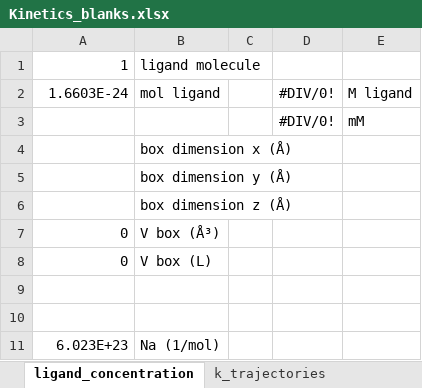
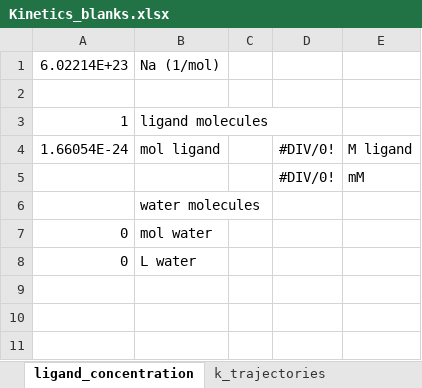
Before and after one commit to Julie-UA/Kramers_rate_theory, an Excel workbook: Kinetics_blanks.xlsx, sheet ligand_concentration, drawn as a sheet; values as stored, in another font and other column widths than the file's, no borders; removed rows and columns are numbered as before the commit, all else as after; the diff names each change by its address in the sheet, - before the commit and + after, or states it on an @@ line.

```diff
--- a/Kinetics_blanks.xlsx (sheet ligand_concentration)
+++ b/Kinetics_blanks.xlsx (sheet ligand_concentration)
+row 1: 6.02214E+23 | Na (1/mol)
+row 2: (empty)
-B3: ligand molecule
+B3: ligand molecules
-A4: 1.6603E-24
+A4: 1.66054E-24
-B6: box dimension x (Å)
+B6: water molecules
-row 5:  | box dimension y (Å)
-row 6:  | box dimension z (Å)
-row 7: 0 | V box (Å³)
-row 8: 0 | V box (L)
-row 7: (empty)
+row 7: 0 | mol water
-row 8: (empty)
+row 8: 0 | L water
-row 11: 6.023E+23 | Na (1/mol)
```
Also changed, not shown: sheet k_trajectories, formulas that keep their value.
